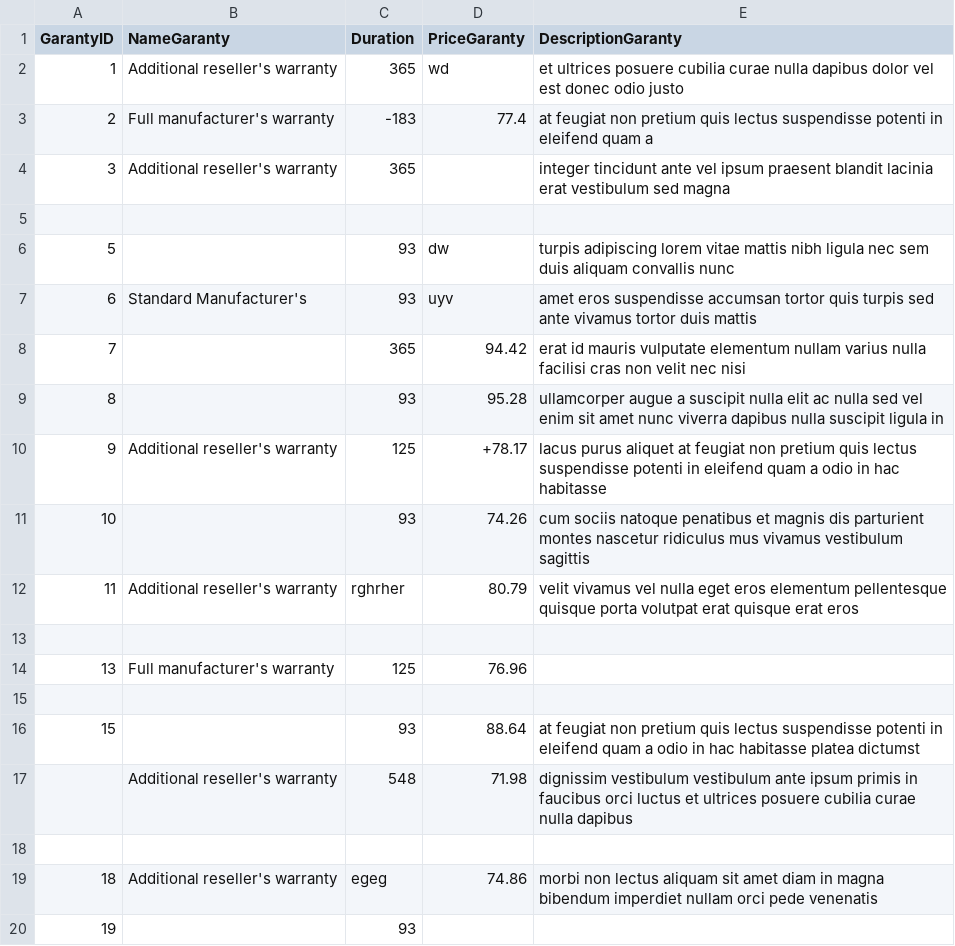
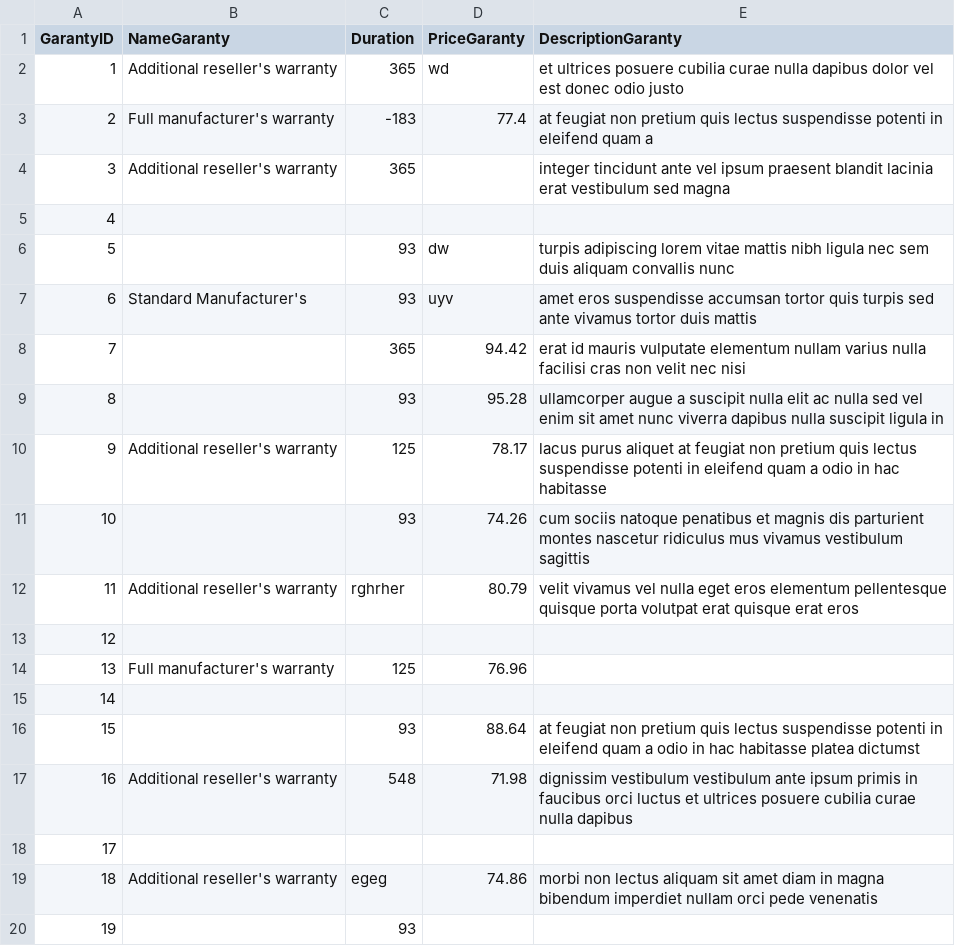
Before and after one commit to OlhaZSholohon/LV468, a CSV file: SourceFiles/DimGaranties/DimGaranties_e.csv, drawn as a sheet.

Commit message:
Changed metadata of staging.DimGaranties, SP_DimGaranties, SSIS Project Loading_Data_into_StageDBTest

```diff
--- a/SourceFiles/DimGaranties/DimGaranties_e.csv
+++ b/SourceFiles/DimGaranties/DimGaranties_e.csv
@@ -4,3 +4,3 @@ GarantyID,NameGaranty,Duration,PriceGaranty,DescriptionGaranty
 3,Additional reseller's warranty,365,,integer tincidunt ante vel ipsum praesent blandit lacinia erat vestibulum sed magna
-,,,,
+4,,,,
 5, ,93,dw,turpis adipiscing lorem vitae mattis nibh ligula nec sem duis aliquam convallis nunc
@@ -9,11 +9,11 @@ GarantyID,NameGaranty,Duration,PriceGaranty,DescriptionGaranty
 8, ,93,95.28,ullamcorper augue a suscipit nulla elit ac nulla sed vel enim sit amet nunc viverra dapibus nulla suscipit ligula in
-9,Additional reseller's warranty,125,+78.17,lacus purus aliquet at feugiat non pretium quis lectus suspendisse potenti in eleifend quam a odio in hac habitasse
+9,Additional reseller's warranty,125,78.17,lacus purus aliquet at feugiat non pretium quis lectus suspendisse potenti in eleifend quam a odio in hac habitasse
 10, ,93,74.26,cum sociis natoque penatibus et magnis dis parturient montes nascetur ridiculus mus vivamus vestibulum sagittis
 11,Additional reseller's warranty,rghrher,80.79,velit vivamus vel nulla eget eros elementum pellentesque quisque porta volutpat erat quisque erat eros
-,,,,
+12,,,,
 13,Full manufacturer's warranty,125,76.96,
-,,,,
+14,,,,
 15, ,93,88.64,at feugiat non pretium quis lectus suspendisse potenti in eleifend quam a odio in hac habitasse platea dictumst
-,Additional reseller's warranty,548,71.98,dignissim vestibulum vestibulum ante ipsum primis in faucibus orci luctus et ultrices posuere cubilia curae nulla dapibus
-,,,,
+16,Additional reseller's warranty,548,71.98,dignissim vestibulum vestibulum ante ipsum primis in faucibus orci luctus et ultrices posuere cubilia curae nulla dapibus
+17,,,,
 18,Additional reseller's warranty,egeg,74.86,morbi non lectus aliquam sit amet diam in magna bibendum imperdiet nullam orci pede venenatis
```
Also changed, not shown: 9 other files.
